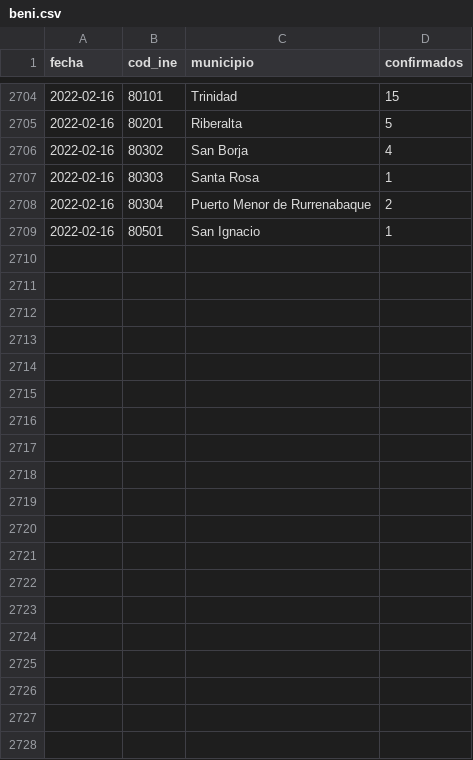
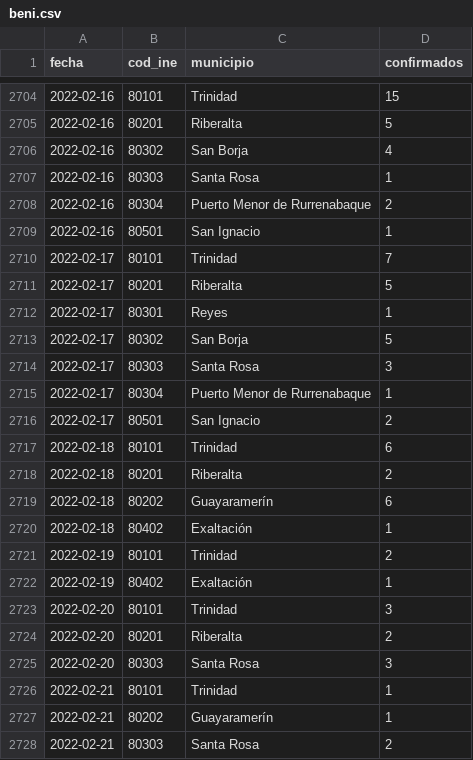
Before and after one commit to sociedatos/covid19-bo-casos_por_municipio, a CSV file: beni.csv, drawn as a sheet; only a part is shown, gaps mark what is left out; the diff covers the shown part only.

```diff
--- a/beni.csv
+++ b/beni.csv
@@ -2709 +2709,20 @@ fecha,cod_ine,municipio,confirmados
 2022-02-16,80501,San Ignacio,1
+2022-02-17,80101,Trinidad,7
+2022-02-17,80201,Riberalta,5
+2022-02-17,80301,Reyes,1
+2022-02-17,80302,San Borja,5
+2022-02-17,80303,Santa Rosa,3
+2022-02-17,80304,Puerto Menor de Rurrenabaque,1
+2022-02-17,80501,San Ignacio,2
+2022-02-18,80101,Trinidad,6
+2022-02-18,80201,Riberalta,2
+2022-02-18,80202,Guayaramerín,6
+2022-02-18,80402,Exaltación,1
+2022-02-19,80101,Trinidad,2
+2022-02-19,80402,Exaltación,1
+2022-02-20,80101,Trinidad,3
+2022-02-20,80201,Riberalta,2
+2022-02-20,80303,Santa Rosa,3
+2022-02-21,80101,Trinidad,1
+2022-02-21,80202,Guayaramerín,1
+2022-02-21,80303,Santa Rosa,2
```
Also changed, not shown: 14 added rows elsewhere in this file, cochabamba.csv, la_paz.csv, 6 other files.
